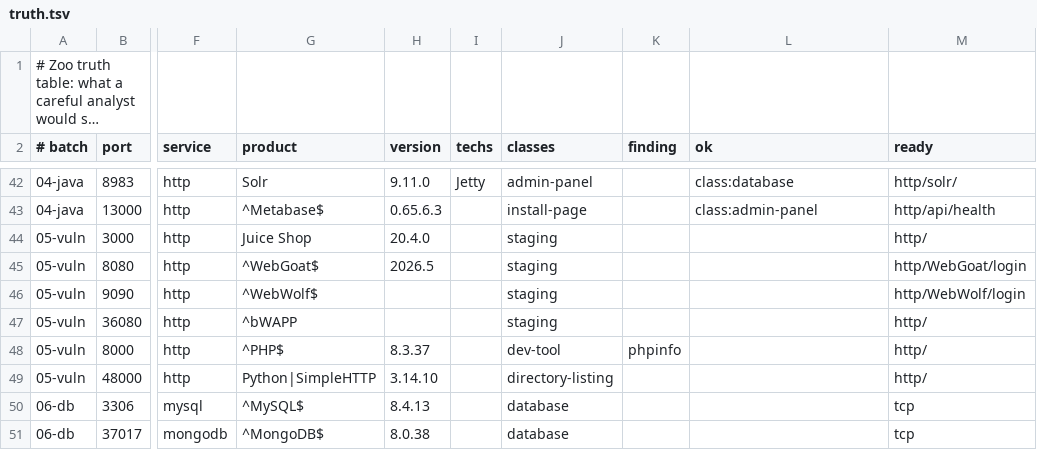
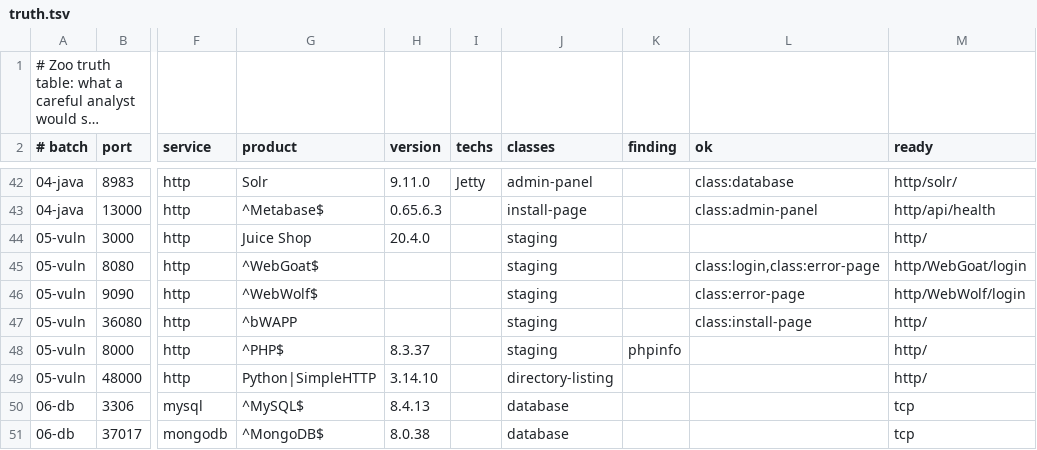
Before and after one commit to iwosmu/aghpen, a TSV file: e2e/zoo/truth.tsv, drawn as a sheet; only a part is shown, gaps mark what is left out; long unchanged cells end in …; the diff names each change by its address in the sheet, - before the commit and + after, or states it on an @@ line.

Commit message:
feat(signatures): vulnerable trainers next to DVWA
OWASP Juice Shop (version from /rest/admin/application-version), WebGoat and WebWolf
(login pages under /WebGoat and /WebWolf, fetched from a Tomcat 404 root), bWAPP and an
uninstalled bWAPP (install-page). Test data from the real images.

```diff
--- a/e2e/zoo/truth.tsv
+++ b/e2e/zoo/truth.tsv
-H45 (version): 2026.5
+H45 (version): (empty)
-L45 (ok): (empty)
+L45 (ok): class:login,class:error-page
-L46 (ok): (empty)
+L46 (ok): class:error-page
-L47 (ok): (empty)
+L47 (ok): class:install-page
-J48 (classes): dev-tool
+J48 (classes): staging
```
Also changed, not shown: 9 other files.
